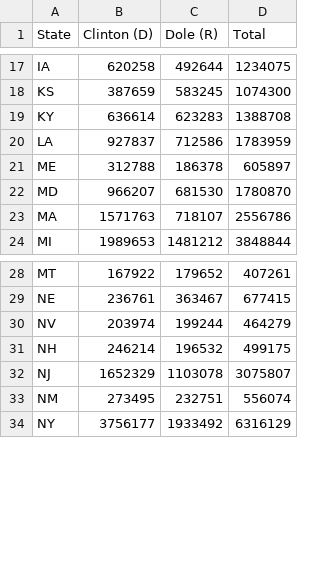
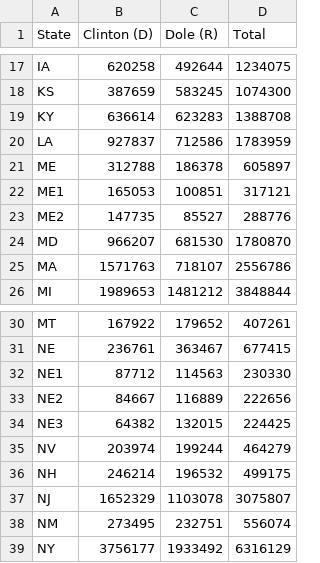
Before and after one commit to gregstoll/stateElectionMap, a CSV file: stateElectionMap/public/data/electionResults/1996.csv, drawn as a sheet; only a part is shown, gaps mark what is left out; the diff names each change by its address in the sheet, - before the commit and + after, or states it on an @@ line.

```diff
--- a/stateElectionMap/public/data/electionResults/1996.csv
+++ b/stateElectionMap/public/data/electionResults/1996.csv
+row 22: ME1 | 165053 | 100851 | 317121
+row 23: ME2 | 147735 | 85527 | 288776
+row 32: NE1 | 87712 | 114563 | 230330
+row 33: NE2 | 84667 | 116889 | 222656
+row 34: NE3 | 64382 | 132015 | 224425
```
Also changed, not shown: stateElectionMap/public/data/electionResults/1976.csv, stateElectionMap/public/data/electionResults/2000.csv, 10 other files.
